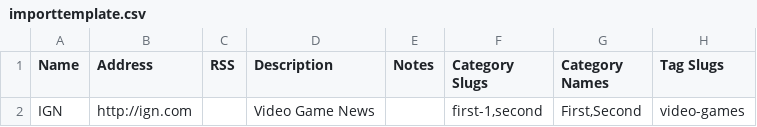
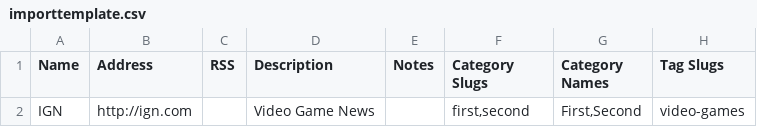
Before and after one commit to ylefebvre/link-library, a CSV file: importtemplate.csv, drawn as a sheet; only a part is shown; the diff names each change by its address in the sheet, - before the commit and + after, or states it on an @@ line.

Commit message:
Synchronizing code to Link Library 7.9.2

```diff
--- a/importtemplate.csv
+++ b/importtemplate.csv
-F2 (Category Slugs): first-1,second
+F2 (Category Slugs): first,second
```
Also changed, not shown: 9 other files.
